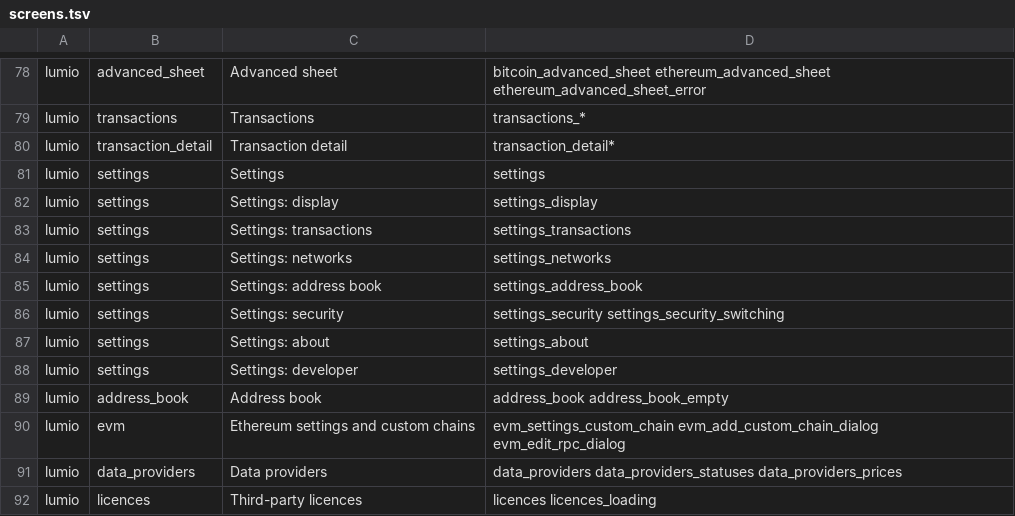
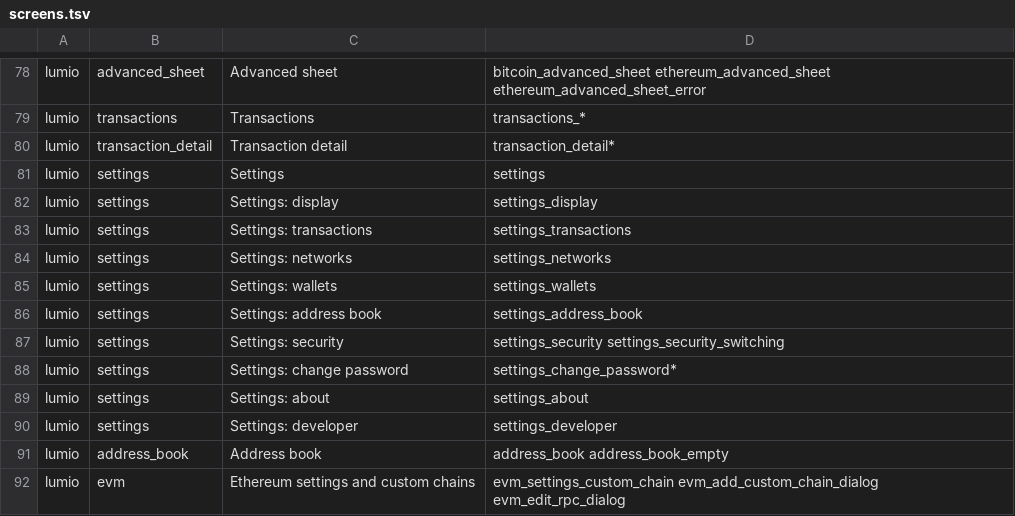
Before and after one commit to al-shukran/airvault, a TSV file: tools/gallery/screens.tsv, drawn as a sheet; only a part is shown, gaps mark what is left out; the shorter side is filled out with more unchanged rows; the diff names each change by its address in the sheet, - before the commit and + after, or states it on an @@ line.

Commit message:
Lumio settings follow-ups: back arrow, Wallets page, RPC check, password change
- Settings root has a back arrow that returns to Home.
- Pairing and deleting a wallet move from the Address book page to a new
  Wallets page. The Address book page lists each wallet's address book.
- The RPC dialog applies a change only after the endpoint checks out. A
  refused address keeps the saved one, and the dialog shows the reason
  inline. The check moves into EvmSettingsStore.change, with unit tests.
- ChangePasswordScreen and its step flow move from :app to :shared, with
  Lensly's behaviour unchanged. Lumio's Security page gets a Change
  password row that changes Lumio's own vault key.

```diff
--- a/tools/gallery/screens.tsv
+++ b/tools/gallery/screens.tsv
+row 85: lumio | settings | Settings: wallets | settings_wallets
+row 88: lumio | settings | Settings: change password | settings_change_password*
```
Also changed, not shown: 29 other files.
